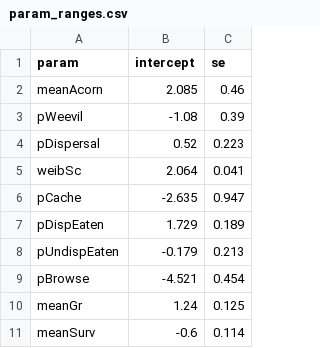
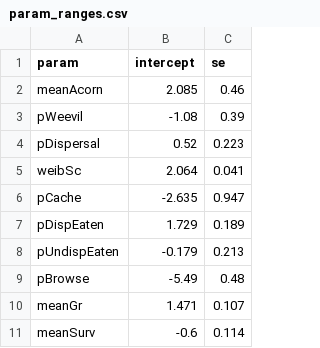
Before and after one commit to kenkellner/SOEL, a CSV file: data/param_ranges.csv, drawn as a sheet.

Commit message:
Fix bug with seedling data subsetting

```diff
--- a/data/param_ranges.csv
+++ b/data/param_ranges.csv
@@ -8,4 +8,4 @@ pDispEaten,1.729,0.189
 pUndispEaten,-0.179,0.213
-pBrowse,-4.521,0.454
-meanGr,1.24,0.125
+pBrowse,-5.49,0.48
+meanGr,1.471,0.107
 meanSurv,-0.6,0.114
```
Also changed, not shown: 1 other file.
